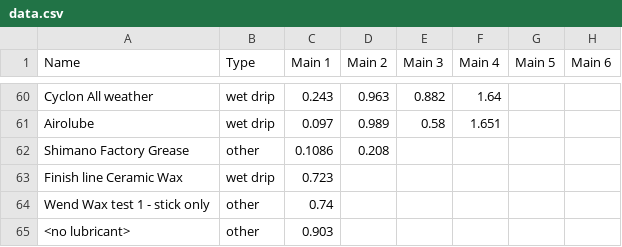
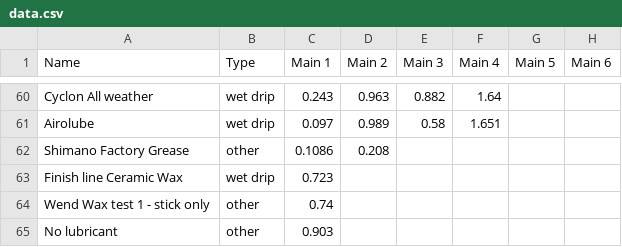
Before and after one commit to TurtleOrangina/lubricant-testing, a CSV file: data.csv, drawn as a sheet; only a part is shown, gaps mark what is left out; the diff names each change by its address in the sheet, - before the commit and + after, or states it on an @@ line.

Commit message:
Add Test Overview

```diff
--- a/data.csv
+++ b/data.csv
-A65 (Name): <no lubricant>
+A65 (Name): No lubricant
```
Also changed, not shown: 9 other files.
